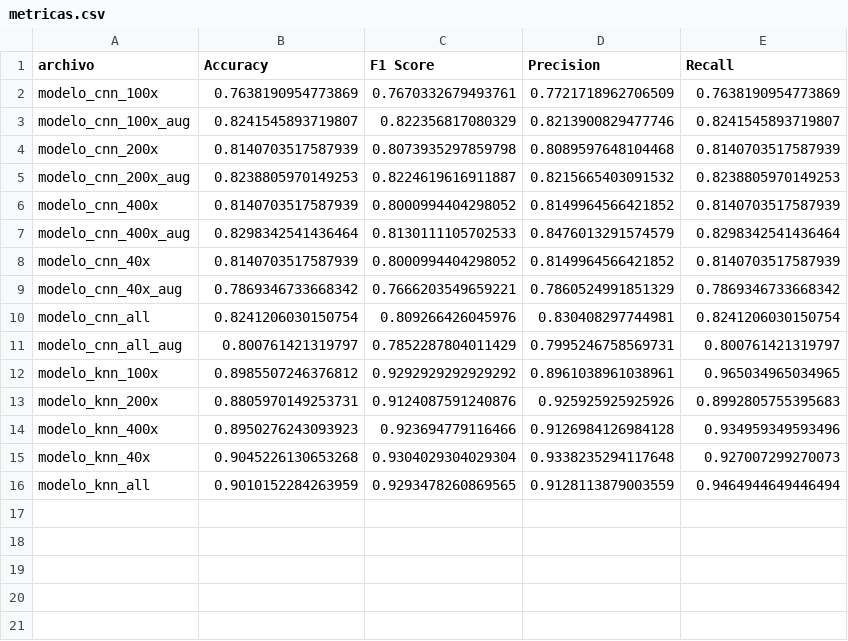
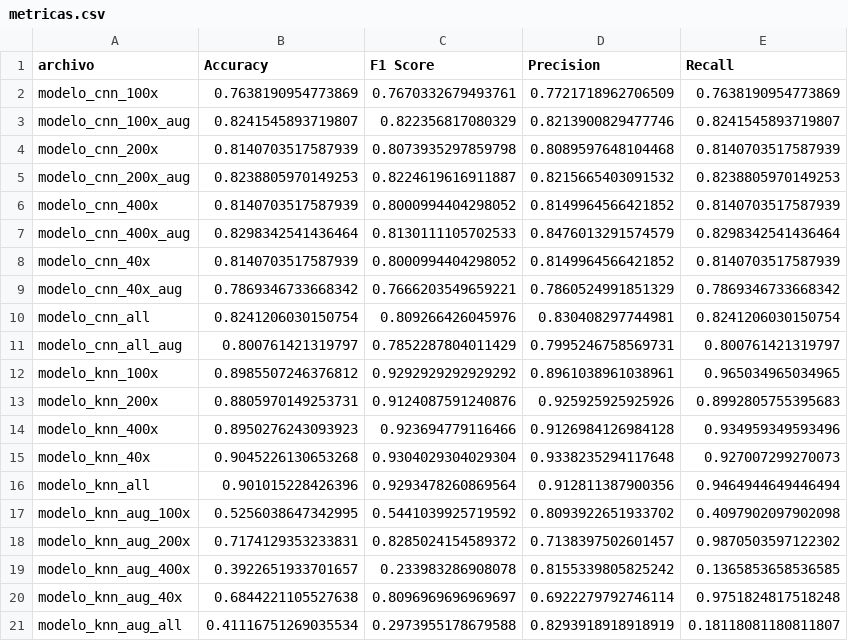
Before and after one commit to marcallop7/PID, a CSV file: metricas.csv, drawn as a sheet.

```diff
--- a/metricas.csv
+++ b/metricas.csv
@@ -15,2 +15,7 @@ modelo_knn_400x,0.8950276243093923,0.923694779116466,0.9126984126984128,0.934959
 modelo_knn_40x,0.9045226130653268,0.9304029304029304,0.9338235294117648,0.927007299270073
-modelo_knn_all,0.9010152284263959,0.9293478260869565,0.9128113879003559,0.9464944649446494
+modelo_knn_all,0.901015228426396,0.9293478260869564,0.912811387900356,0.9464944649446494
+modelo_knn_aug_100x,0.5256038647342995,0.5441039925719592,0.8093922651933702,0.4097902097902098
+modelo_knn_aug_200x,0.7174129353233831,0.8285024154589372,0.7138397502601457,0.9870503597122302
+modelo_knn_aug_400x,0.3922651933701657,0.233983286908078,0.8155339805825242,0.1365853658536585
+modelo_knn_aug_40x,0.6844221105527638,0.8096969696969697,0.6922279792746114,0.9751824817518248
+modelo_knn_aug_all,0.41116751269035534,0.2973955178679588,0.8293918918918919,0.18118081180811807
```
Also changed, not shown: 5 other files.
